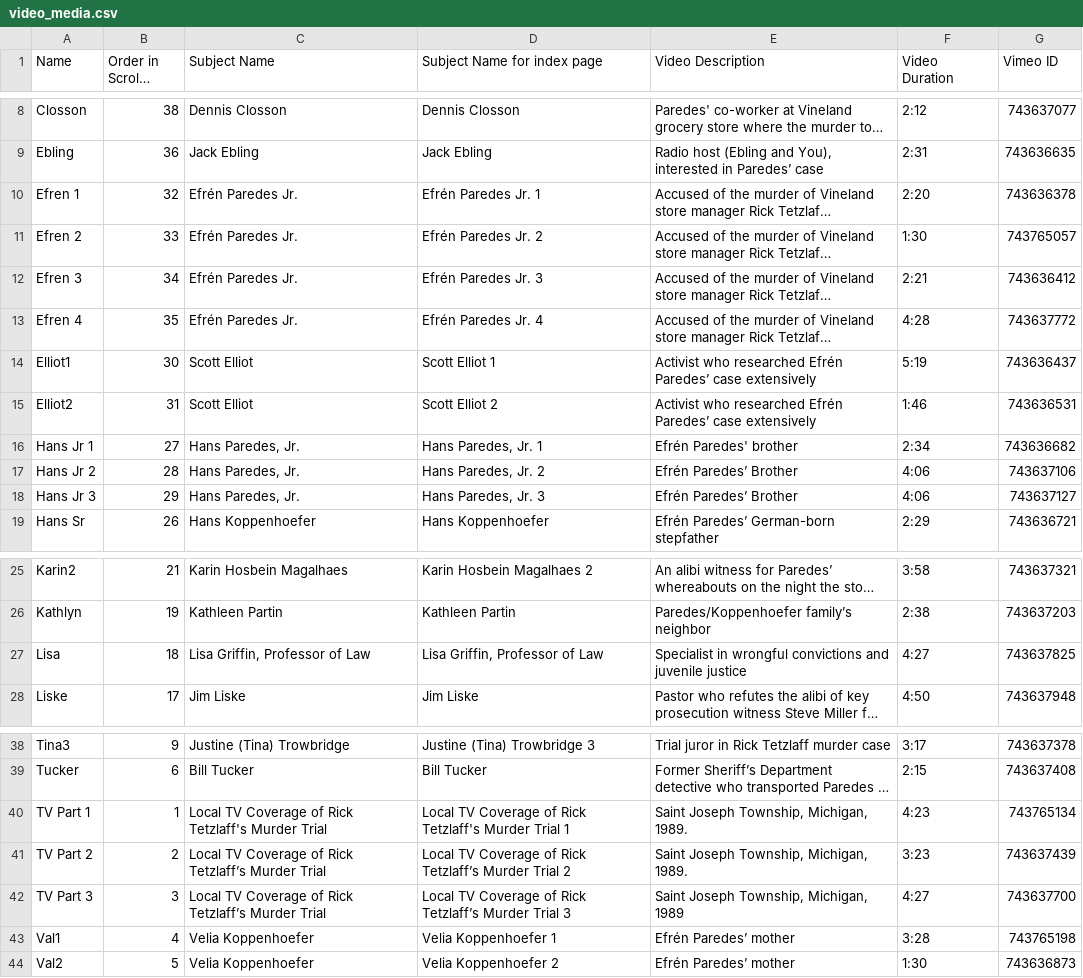
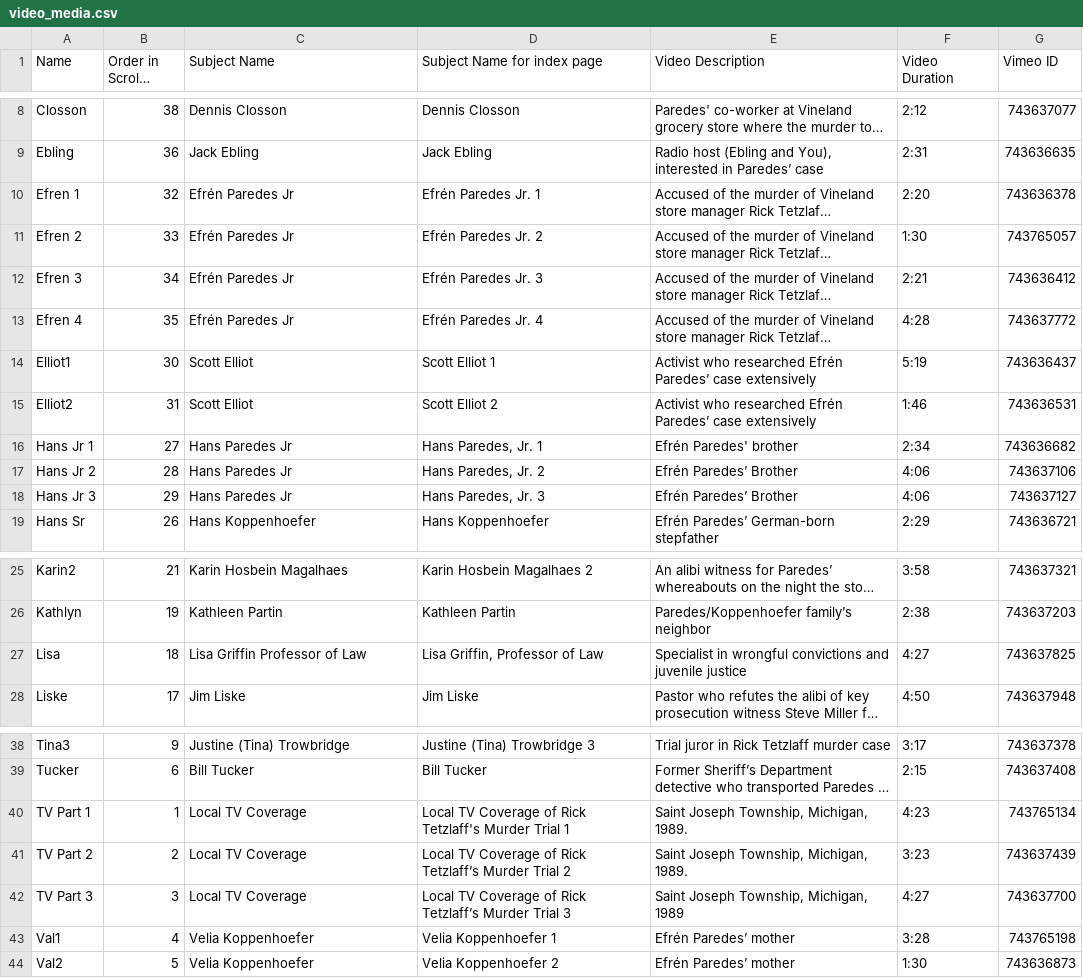
Before and after one commit to juanedflores/htfl_private, a CSV file: video_media.csv, drawn as a sheet; only a part is shown, gaps mark what is left out; long unchanged cells end in …; the diff names each change by its address in the sheet, - before the commit and + after, or states it on an @@ line.

```diff
--- a/video_media.csv
+++ b/video_media.csv
-C10:C13 (Subject Name): Efrén Paredes Jr.
+C10:C13 (Subject Name): Efrén Paredes Jr
-C16:C18 (Subject Name): Hans Paredes, Jr.
+C16:C18 (Subject Name): Hans Paredes Jr
-C27 (Subject Name): Lisa Griffin, Professor of Law
+C27 (Subject Name): Lisa Griffin Professor of Law
-C40 (Subject Name): Local TV Coverage of Rick Tetzlaff's Murder Trial
+C40 (Subject Name): Local TV Coverage
-C41:C42 (Subject Name): Local TV Coverage of Rick Tetzlaff’s Murder Trial
+C41:C42 (Subject Name): Local TV Coverage
```
Also changed, not shown: 6 other files.
